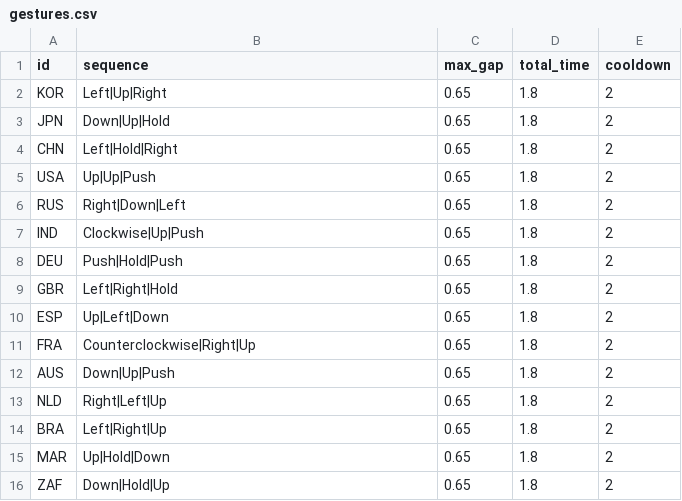
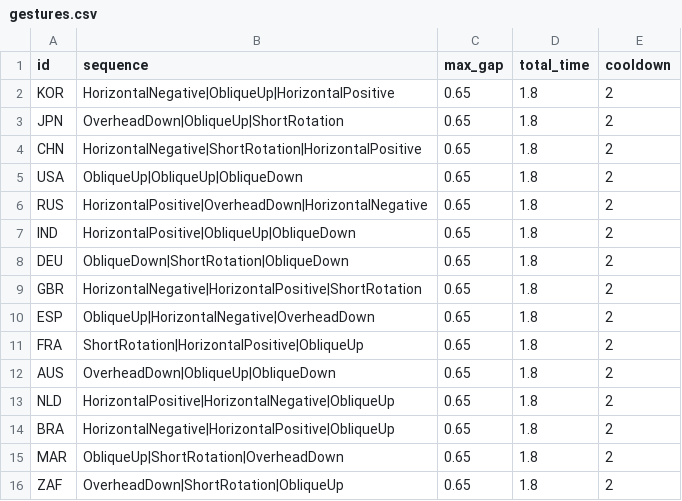
Before and after one commit to digital-tennis/digital-tennis-game, a CSV file: Assets/StreamingAssets/Balance/gestures.csv, drawn as a sheet.

```diff
--- a/Assets/StreamingAssets/Balance/gestures.csv
+++ b/Assets/StreamingAssets/Balance/gestures.csv
@@ -1,16 +1,16 @@
 id,sequence,max_gap,total_time,cooldown
-KOR,Left|Up|Right,0.65,1.8,2
-JPN,Down|Up|Hold,0.65,1.8,2
-CHN,Left|Hold|Right,0.65,1.8,2
-USA,Up|Up|Push,0.65,1.8,2
-RUS,Right|Down|Left,0.65,1.8,2
-IND,Clockwise|Up|Push,0.65,1.8,2
-DEU,Push|Hold|Push,0.65,1.8,2
-GBR,Left|Right|Hold,0.65,1.8,2
-ESP,Up|Left|Down,0.65,1.8,2
-FRA,Counterclockwise|Right|Up,0.65,1.8,2
-AUS,Down|Up|Push,0.65,1.8,2
-NLD,Right|Left|Up,0.65,1.8,2
-BRA,Left|Right|Up,0.65,1.8,2
-MAR,Up|Hold|Down,0.65,1.8,2
-ZAF,Down|Hold|Up,0.65,1.8,2
+KOR,HorizontalNegative|ObliqueUp|HorizontalPositive,0.65,1.8,2
+JPN,OverheadDown|ObliqueUp|ShortRotation,0.65,1.8,2
+CHN,HorizontalNegative|ShortRotation|HorizontalPositive,0.65,1.8,2
+USA,ObliqueUp|ObliqueUp|ObliqueDown,0.65,1.8,2
+RUS,HorizontalPositive|OverheadDown|HorizontalNegative,0.65,1.8,2
+IND,HorizontalPositive|ObliqueUp|ObliqueDown,0.65,1.8,2
+DEU,ObliqueDown|ShortRotation|ObliqueDown,0.65,1.8,2
+GBR,HorizontalNegative|HorizontalPositive|ShortRotation,0.65,1.8,2
+ESP,ObliqueUp|HorizontalNegative|OverheadDown,0.65,1.8,2
+FRA,ShortRotation|HorizontalPositive|ObliqueUp,0.65,1.8,2
+AUS,OverheadDown|ObliqueUp|ObliqueDown,0.65,1.8,2
+NLD,HorizontalPositive|HorizontalNegative|ObliqueUp,0.65,1.8,2
+BRA,HorizontalNegative|HorizontalPositive|ObliqueUp,0.65,1.8,2
+MAR,ObliqueUp|ShortRotation|OverheadDown,0.65,1.8,2
+ZAF,OverheadDown|ShortRotation|ObliqueUp,0.65,1.8,2
```
Also changed, not shown: 17 other files.
